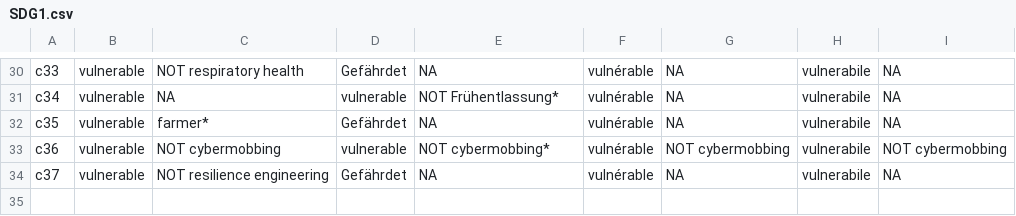
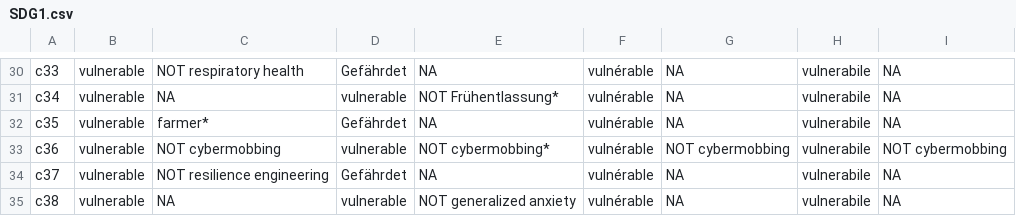
Before and after one commit to sustainability-zhaw/keywords, a CSV file: data/sdgs/with_posterior/SDG1.csv, drawn as a sheet; only a part is shown, gaps mark what is left out.

Commit message:
Update SDG1.csv

```diff
--- a/data/sdgs/with_posterior/SDG1.csv
+++ b/data/sdgs/with_posterior/SDG1.csv
@@ -34 +34,2 @@ c36;vulnerable;NOT cybermobbing;vulnerable;NOT cybermobbing*;vulnérable;NOT cyb
 c37;vulnerable;NOT resilience engineering;Gefährdet;NA;vulnérable;NA;vulnerabile;NA
+c38;vulnerable;NA;vulnerable;NOT generalized anxiety;vulnérable;NA;vulnerabile;NA
```
